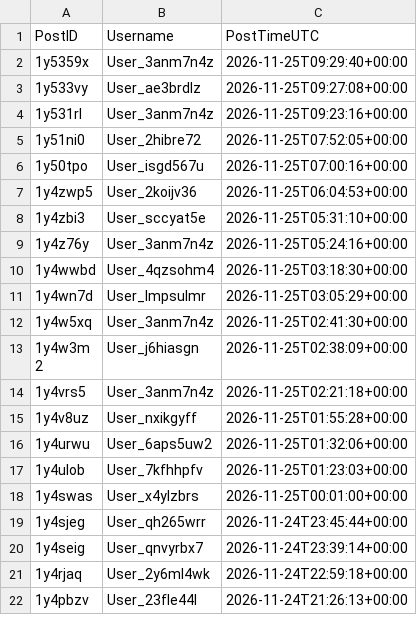
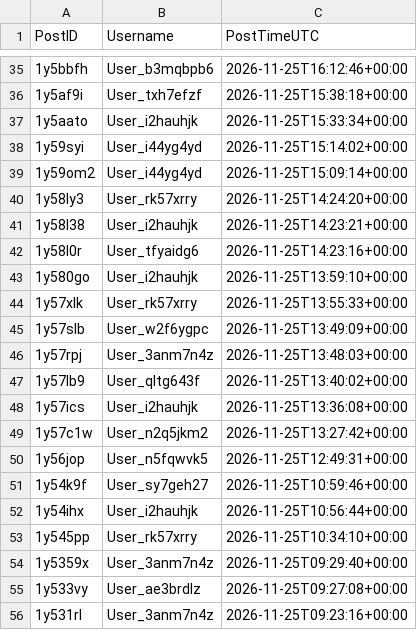
Before and after one commit to Ok-Stand-2128/Live-Reddit-Tracking, a CSV file: data/auth_reddit_neoliberal.csv, drawn as a sheet; only a part is shown, gaps mark what is left out; the shorter side is filled out with more unchanged rows; the diff covers the shown part only.

```diff
--- a/data/auth_reddit_neoliberal.csv
+++ b/data/auth_reddit_neoliberal.csv
@@ -2 +35,20 @@
+1y5bbfh,User_b3mqbpb6,2026-11-25T16:12:46+00:00
+1y5af9i,User_txh7efzf,2026-11-25T15:38:18+00:00
+1y5aato,User_i2hauhjk,2026-11-25T15:33:34+00:00
+1y59syi,User_i44yg4yd,2026-11-25T15:14:02+00:00
+1y59om2,User_i44yg4yd,2026-11-25T15:09:14+00:00
+1y58ly3,User_rk57xrry,2026-11-25T14:24:20+00:00
+1y58l38,User_i2hauhjk,2026-11-25T14:23:21+00:00
+1y58l0r,User_tfyaidg6,2026-11-25T14:23:16+00:00
+1y580go,User_i2hauhjk,2026-11-25T13:59:10+00:00
+1y57xlk,User_rk57xrry,2026-11-25T13:55:33+00:00
+1y57slb,User_w2f6ygpc,2026-11-25T13:49:09+00:00
+1y57rpj,User_3anm7n4z,2026-11-25T13:48:03+00:00
+1y57lb9,User_qltg643f,2026-11-25T13:40:02+00:00
+1y57ics,User_i2hauhjk,2026-11-25T13:36:08+00:00
+1y57c1w,User_n2q5jkm2,2026-11-25T13:27:42+00:00
+1y56jop,User_n5fqwvk5,2026-11-25T12:49:31+00:00
+1y54k9f,User_sy7geh27,2026-11-25T10:59:46+00:00
+1y54ihx,User_i2hauhjk,2026-11-25T10:56:44+00:00
+1y545pp,User_rk57xrry,2026-11-25T10:34:10+00:00
 1y5359x,User_3anm7n4z,2026-11-25T09:29:40+00:00
```
Also changed, not shown: 33 added rows elsewhere in this file, data/auth_reddit_AnythingGoesNews.csv, data/auth_reddit_ProgressiveHQ.csv, 10 other files.
